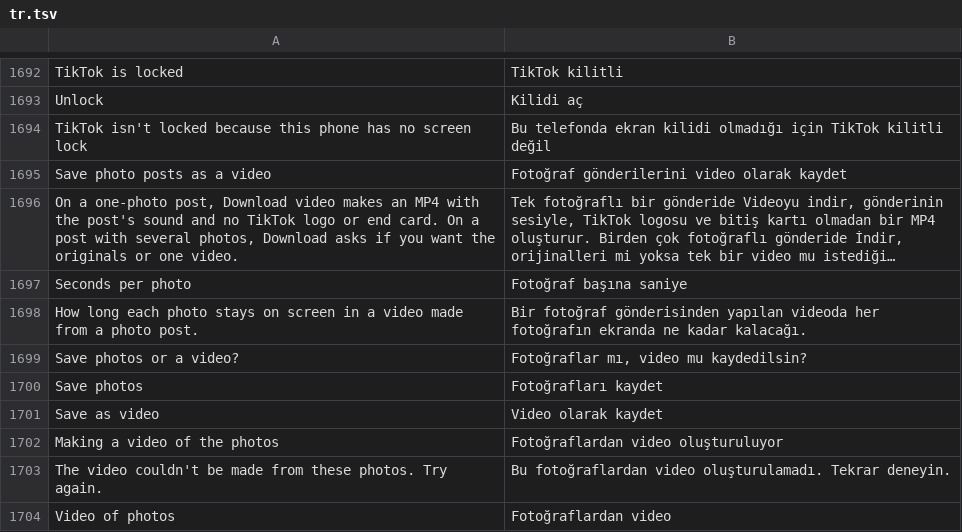
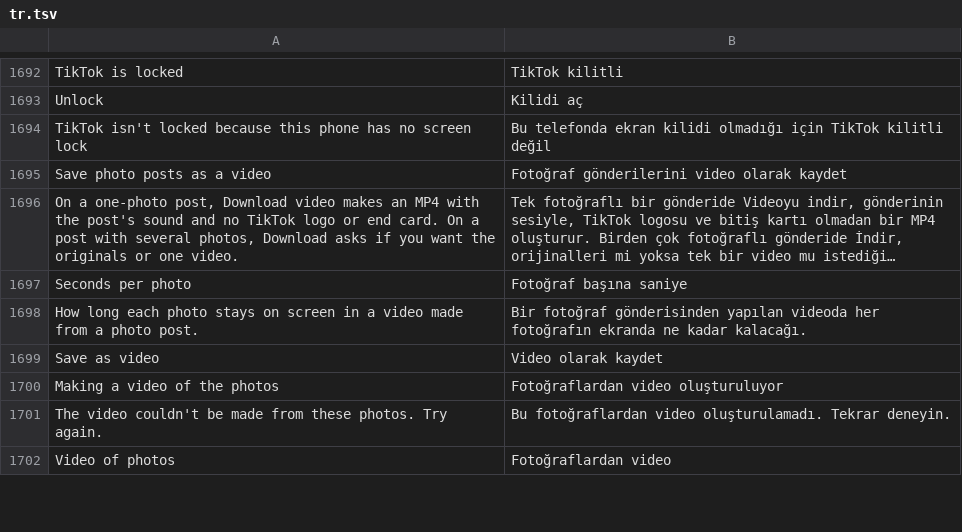
Before and after one commit to ttrroyy/tiktok-mod, a TSV file: extensions/tiktok/src/main/l10n/tr.tsv, drawn as a sheet; only a part is shown, gaps mark what is left out; long unchanged cells end in ….

```diff
--- a/extensions/tiktok/src/main/l10n/tr.tsv
+++ b/extensions/tiktok/src/main/l10n/tr.tsv
@@ -1698,4 +1698,2 @@ Seconds per photo	Fotoğraf başına saniye
 How long each photo stays on screen in a video made from a photo post.	Bir fotoğraf gönderisinden yapılan videoda her fotoğrafın ekranda ne kadar kalacağı.
-Save photos or a video?	Fotoğraflar mı, video mu kaydedilsin?
-Save photos	Fotoğrafları kaydet
 Save as video	Video olarak kaydet
```
Also changed, not shown: extensions/tiktok/src/main/l10n/az.tsv, extensions/tiktok/src/main/l10n/de.tsv, 29 other files.
